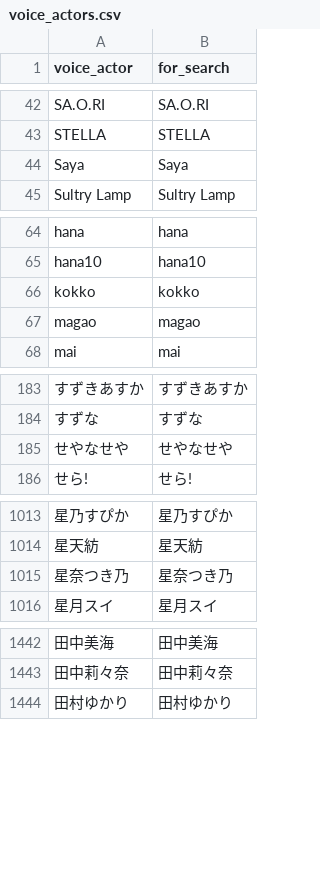
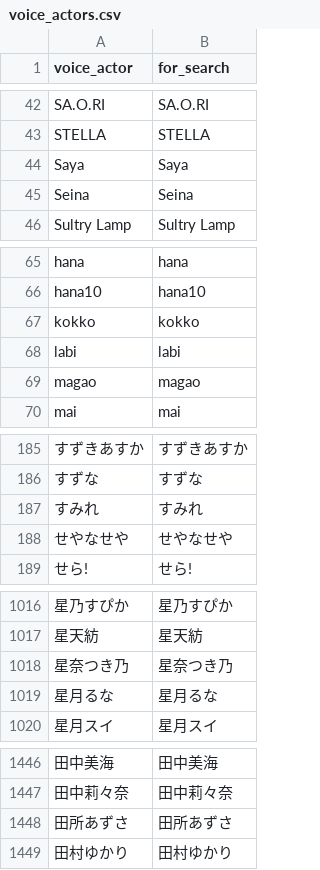
Before and after one commit to MASAYUKI-MORITA/kuppuku_database, a CSV file: voice_actors.csv, drawn as a sheet; only a part is shown, gaps mark what is left out; the diff covers the shown part only; the diff names each change by its address in the sheet, - before the commit and + after, or states it on an @@ line.

```diff
--- a/voice_actors.csv
+++ b/voice_actors.csv
+row 45: Seina | Seina
+row 68: labi | labi
+row 187: すみれ | すみれ
+row 1019: 星月るな | 星月るな
+row 1448: 田所あずさ | 田所あずさ
```
Also changed, not shown: 1 added row and 1 removed row elsewhere in this file, circles.csv.
